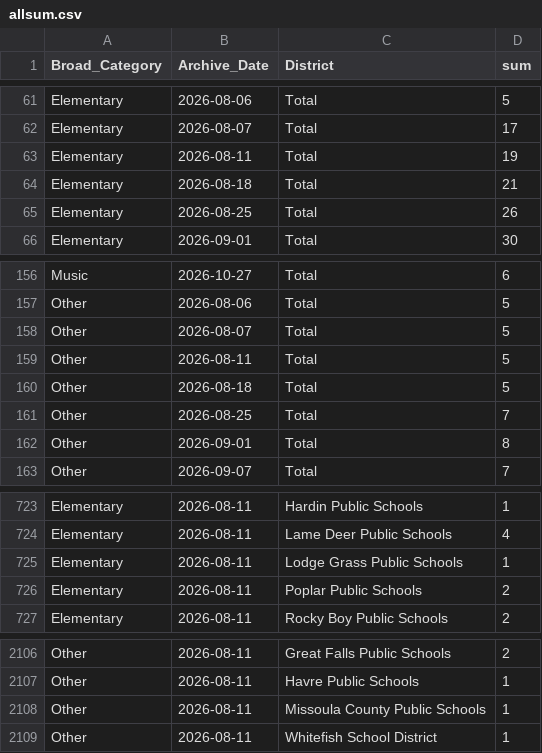
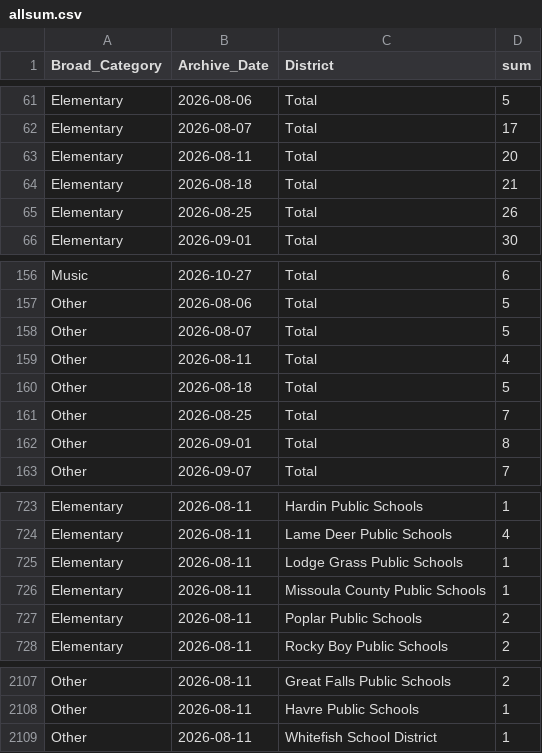
Before and after one commit to bostickmike/Montana-Education-Jobs-Dashboard, a CSV file: Mt_Ed_Jobs/allsum.csv, drawn as a sheet; only a part is shown, gaps mark what is left out.

```diff
--- a/Mt_Ed_Jobs/allsum.csv
+++ b/Mt_Ed_Jobs/allsum.csv
@@ -62,3 +62,3 @@
 "Elementary",2026-08-07,"Total",17
-"Elementary",2026-08-11,"Total",19
+"Elementary",2026-08-11,"Total",20
 "Elementary",2026-08-18,"Total",21
@@ -158,3 +158,3 @@
 "Other",2026-08-07,"Total",5
-"Other",2026-08-11,"Total",5
+"Other",2026-08-11,"Total",4
 "Other",2026-08-18,"Total",5
@@ -725,2 +725,3 @@
 "Elementary",2026-08-11,"Lodge Grass Public Schools",1
+"Elementary",2026-08-11,"Missoula County Public Schools",1
 "Elementary",2026-08-11,"Poplar Public Schools",2
@@ -2107,3 +2108,2 @@
 "Other",2026-08-11,"Havre Public Schools",1
-"Other",2026-08-11,"Missoula County Public Schools",1
 "Other",2026-08-11,"Whitefish School District",1
```
Also changed, not shown: Mt_Ed_Jobs/combinedclean.csv, Mt_Ed_Jobs/job_duration_spells.csv, 6 other files.
